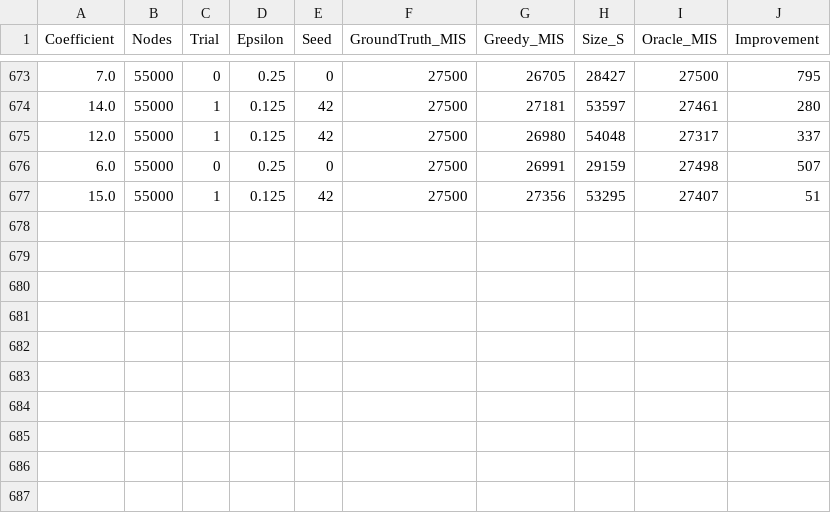
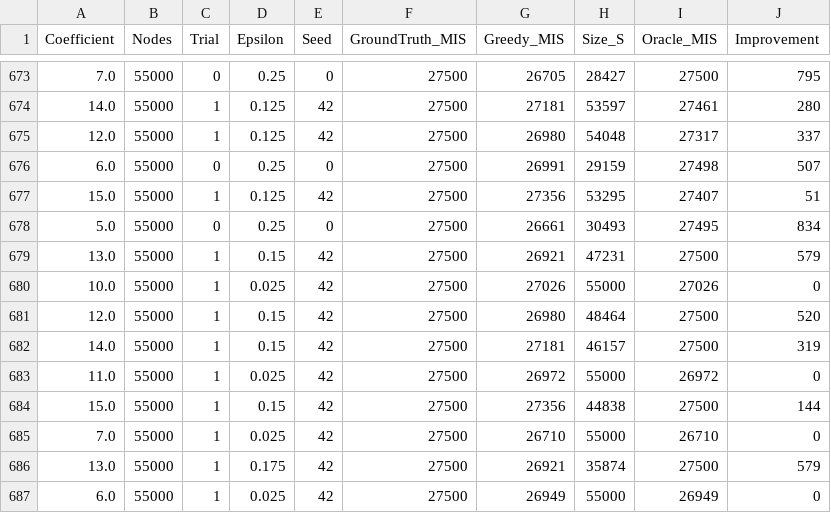
Before and after one commit to sprice134/MIS, a CSV file: _reichman/bipartite/bipartite_experiment_results_epislons_55000.csv, drawn as a sheet; only a part is shown, gaps mark what is left out.

```diff
--- a/_reichman/bipartite/bipartite_experiment_results_epislons_55000.csv
+++ b/_reichman/bipartite/bipartite_experiment_results_epislons_55000.csv
@@ -677 +677,11 @@ Coefficient,Nodes,Trial,Epsilon,Seed,GroundTruth_MIS,Greedy_MIS,Size_S,Oracle_MI
 15.0,55000,1,0.125,42,27500,27356,53295,27407,51
+5.0,55000,0,0.25,0,27500,26661,30493,27495,834
+13.0,55000,1,0.15,42,27500,26921,47231,27500,579
+10.0,55000,1,0.025,42,27500,27026,55000,27026,0
+12.0,55000,1,0.15,42,27500,26980,48464,27500,520
+14.0,55000,1,0.15,42,27500,27181,46157,27500,319
+11.0,55000,1,0.025,42,27500,26972,55000,26972,0
+15.0,55000,1,0.15,42,27500,27356,44838,27500,144
+7.0,55000,1,0.025,42,27500,26710,55000,26710,0
+13.0,55000,1,0.175,42,27500,26921,35874,27500,579
+6.0,55000,1,0.025,42,27500,26949,55000,26949,0
```
Also changed, not shown: _reichman/bipartite/bipartite_experiment_results_epislons_30000.csv, _reichman/bipartite/bipartite_experiment_results_epislons_50000.csv, 9 other files.
